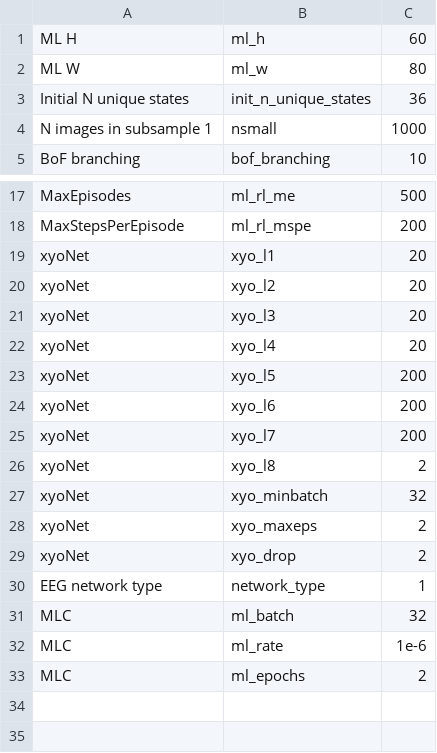
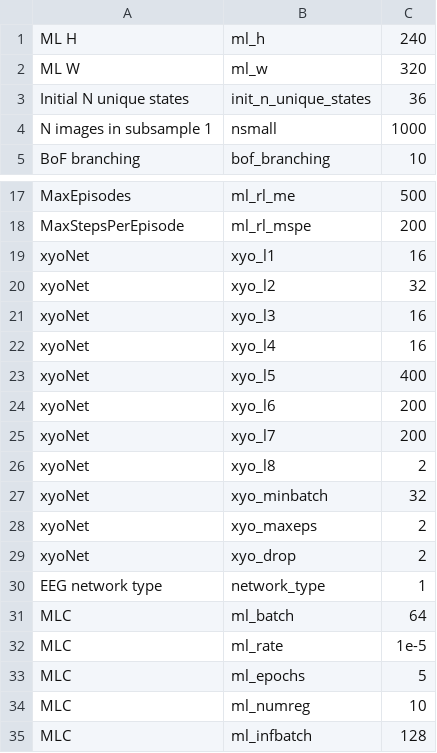
Before and after one commit to BackyardBrains/NeuroRobot, a CSV file: settings.csv, drawn as a sheet; only a part is shown, gaps mark what is left out.

```diff
--- a/settings.csv
+++ b/settings.csv
@@ -1,3 +1,3 @@
-ML H,ml_h,60
-ML W,ml_w,80
+ML H,ml_h,240
+ML W,ml_w,320
 Initial N unique states,init_n_unique_states,36
@@ -18,7 +18,7 @@ MaxEpisodes,ml_rl_me,500
 MaxStepsPerEpisode,ml_rl_mspe,200
-xyoNet,xyo_l1,20
-xyoNet,xyo_l2,20
-xyoNet,xyo_l3,20
-xyoNet,xyo_l4,20
-xyoNet,xyo_l5,200
+xyoNet,xyo_l1,16
+xyoNet,xyo_l2,32
+xyoNet,xyo_l3,16
+xyoNet,xyo_l4,16
+xyoNet,xyo_l5,400
 xyoNet,xyo_l6,200
@@ -30,4 +30,6 @@ xyoNet,xyo_drop,2
 EEG network type,network_type,1
-MLC,ml_batch,32
-MLC,ml_rate,1e-6
-MLC,ml_epochs,2
+MLC,ml_batch,64
+MLC,ml_rate,1e-5
+MLC,ml_epochs,5
+MLC,ml_numreg,10
+MLC,ml_infbatch,128
```
Also changed, not shown: 3 other files.
